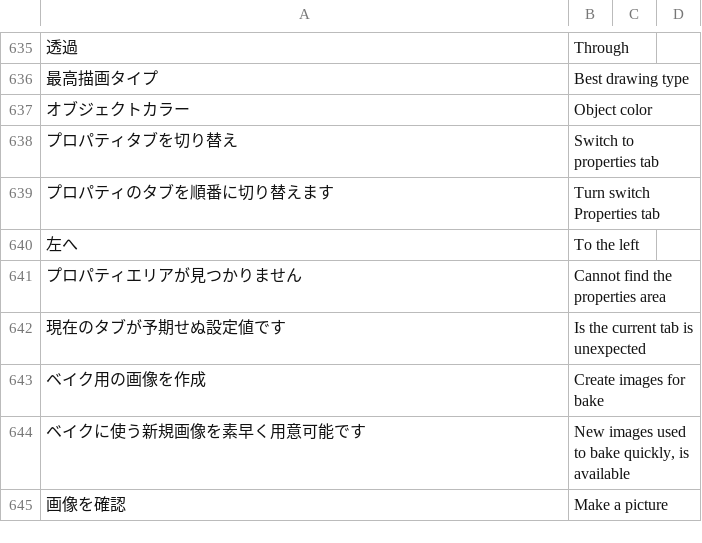
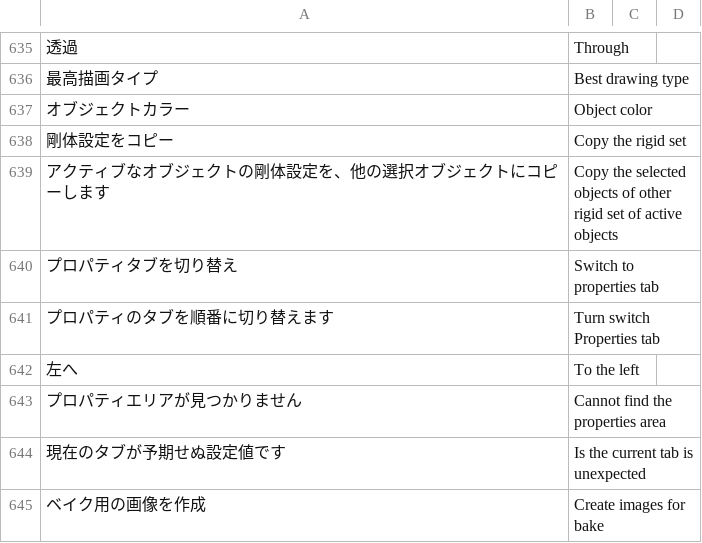
Before and after one commit to PyrokinesisStudio/Blender-Scramble-Addon, a CSV file: Scramble Addon/TranslationDictionary.csv, drawn as a sheet; only a part is shown, gaps mark what is left out; the shorter side is filled out with more unchanged rows.

Commit message:
"剛体設定をコピー"を追加

```diff
--- a/Scramble Addon/TranslationDictionary.csv
+++ b/Scramble Addon/TranslationDictionary.csv
@@ -639,2 +639,4 @@
 "オブジェクトカラー","Object color"
+"剛体設定をコピー","Copy the rigid set"
+"アクティブなオブジェクトの剛体設定を、他の選択オブジェクトにコピーします","Copy the selected objects of other rigid set of active objects"
 "プロパティタブを切り替え","Switch to properties tab"
```
Also changed, not shown: 3 other files.
